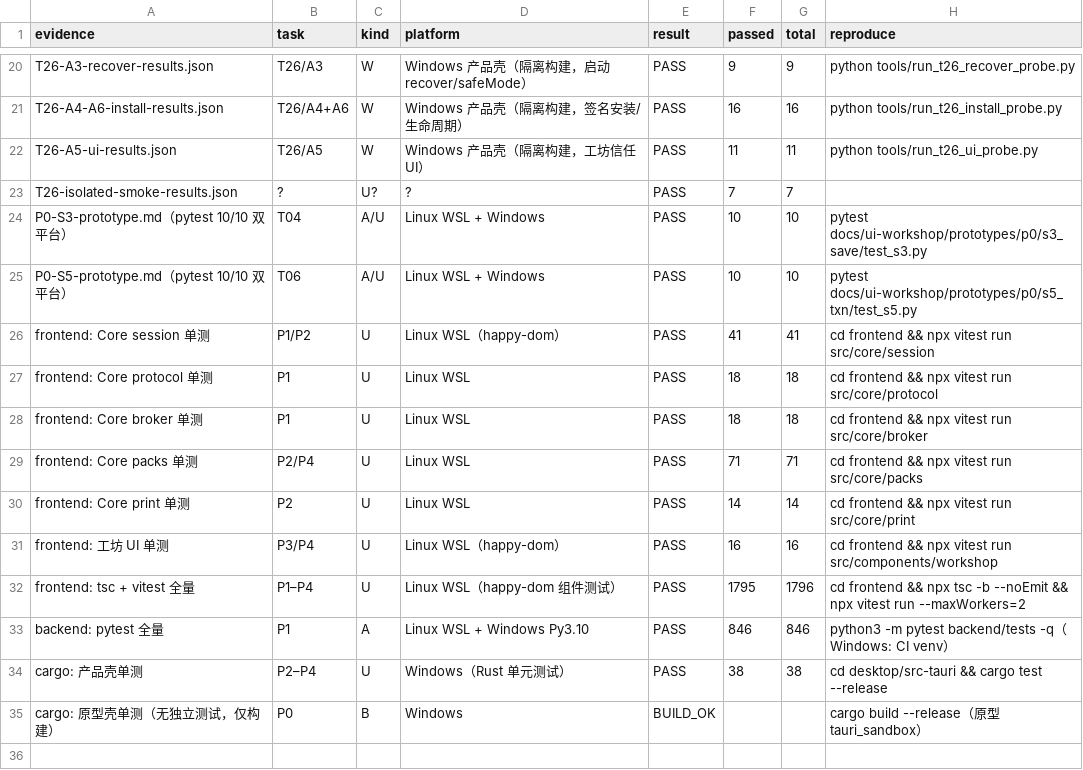
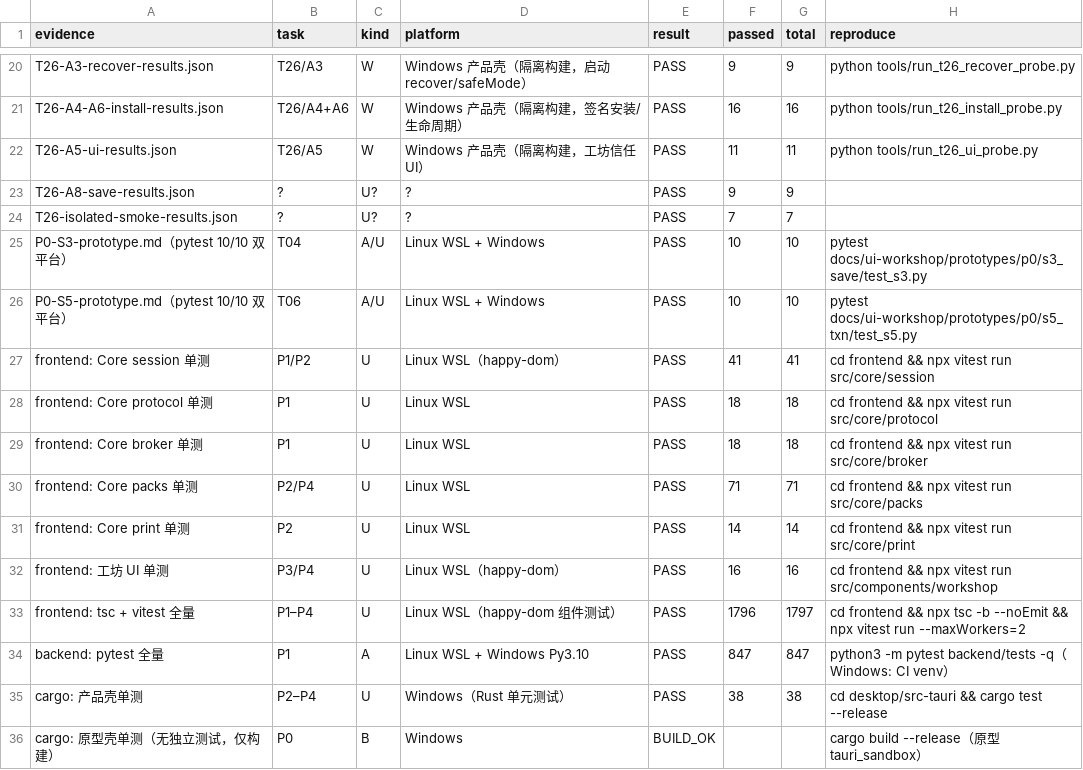
Before and after one commit to Asheep233/knowledge-editor, a CSV file: docs/ui-workshop/validation-matrix.csv, drawn as a sheet; only a part is shown, gaps mark what is left out.

Commit message:
test(ui-workshop): A8 修复后全量回归 — 前端 1796/后端 847/cargo 39，无回归
- frontend：130 files / 1796 passed + 1 skipped（tsc 0，新增 runtime base URL 测试）；
- backend：847 collected / exit 0（新增 context write frontmatter merge 测试）；
- 产品 cargo：39 passed；
- 验证矩阵更新为 35 行，--check PASS；
- evidence/P6-final-verification.md 追加 A8 修复后回归；SESSION-FINAL-SUMMARY/HANDOVER 基线同步。

```diff
--- a/docs/ui-workshop/validation-matrix.csv
+++ b/docs/ui-workshop/validation-matrix.csv
@@ -22,2 +22,3 @@ T26-A4-A6-install-results.json,T26/A4+A6,W,Windows 产品壳（隔离构建，
 T26-A5-ui-results.json,T26/A5,W,Windows 产品壳（隔离构建，工坊信任 UI）,PASS,11,11,python tools/run_t26_ui_probe.py
+T26-A8-save-results.json,?,U?,?,PASS,9,9,
 T26-isolated-smoke-results.json,?,U?,?,PASS,7,7,
@@ -31,4 +32,4 @@ frontend: Core print 单测,P2,U,Linux WSL,PASS,14,14,cd frontend && npx vitest
 frontend: 工坊 UI 单测,P3/P4,U,Linux WSL（happy-dom）,PASS,16,16,cd frontend && npx vitest run src/components/workshop
-frontend: tsc + vitest 全量,P1–P4,U,Linux WSL（happy-dom 组件测试）,PASS,1795,1796,cd frontend && npx tsc -b --noEmit && npx vitest run --maxWorkers=2
-backend: pytest 全量,P1,A,Linux WSL + Windows Py3.10,PASS,846,846,python3 -m pytest backend/tests -q（Windows: CI venv）
+frontend: tsc + vitest 全量,P1–P4,U,Linux WSL（happy-dom 组件测试）,PASS,1796,1797,cd frontend && npx tsc -b --noEmit && npx vitest run --maxWorkers=2
+backend: pytest 全量,P1,A,Linux WSL + Windows Py3.10,PASS,847,847,python3 -m pytest backend/tests -q（Windows: CI venv）
 cargo: 产品壳单测,P2–P4,U,Windows（Rust 单元测试）,PASS,38,38,cd desktop/src-tauri && cargo test --release
```
Also changed, not shown: 4 other files.
